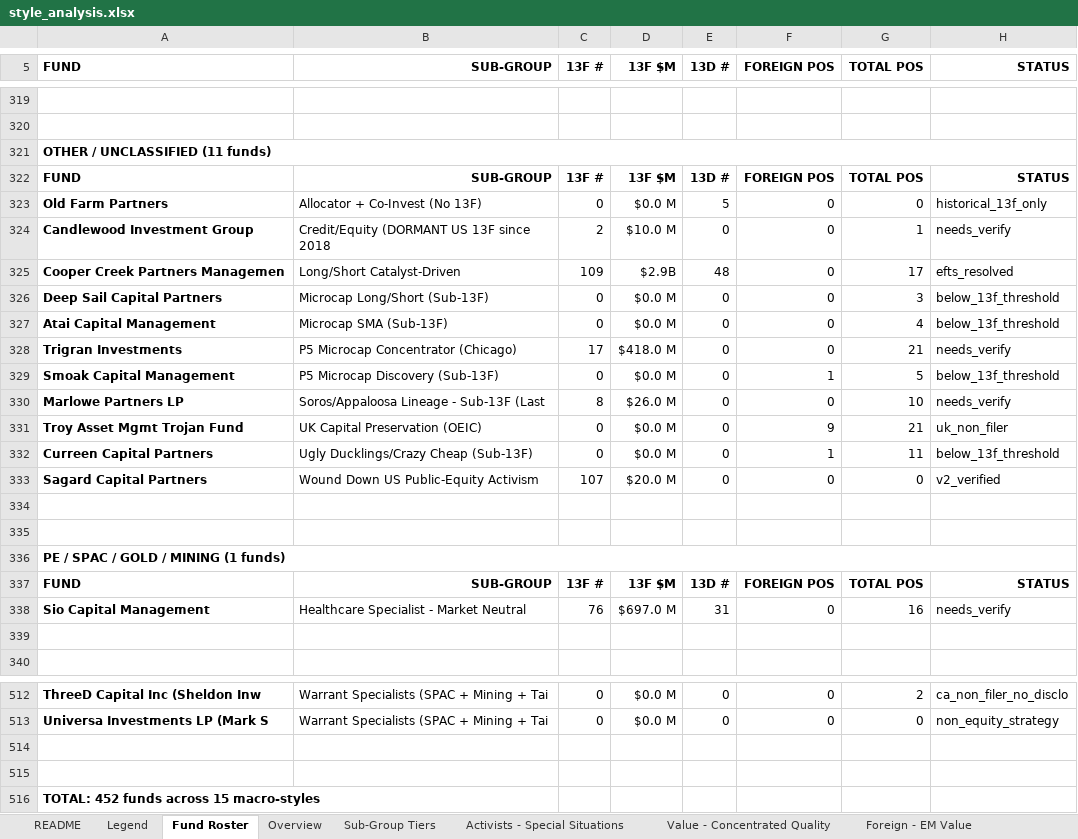
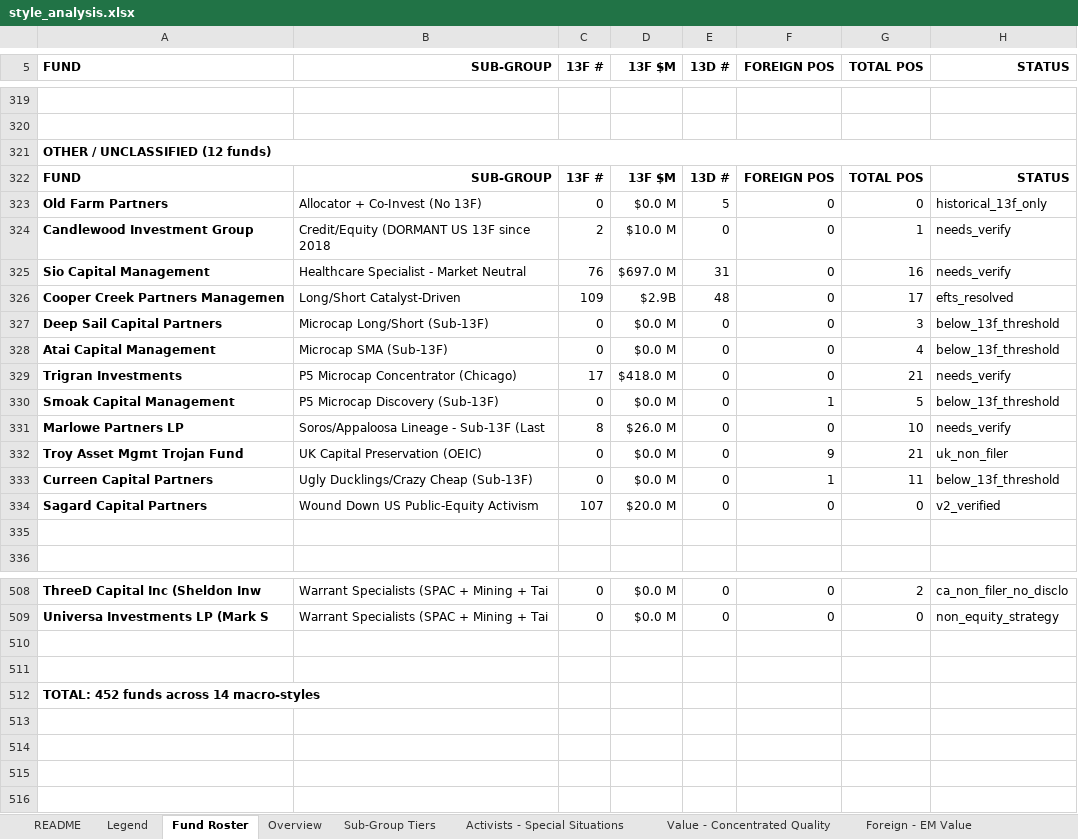
Before and after one commit to jupitersstring/cyclepapa, an Excel workbook: style_analysis.xlsx, sheet Fund Roster, drawn as a sheet; only a part is shown, gaps mark what is left out; values as stored, in another font and other column widths than the file's, no borders; removed rows and columns are numbered as before the commit, all else as after; the diff names each change by its address in the sheet, - before the commit and + after, or states it on an @@ line.

```diff
--- a/style_analysis.xlsx (sheet Fund Roster)
+++ b/style_analysis.xlsx (sheet Fund Roster)
-A321 (FUND): OTHER / UNCLASSIFIED (11 funds)
+A321 (FUND): OTHER / UNCLASSIFIED (12 funds)
@@ row 338 moved to row 325: Sio Capital Management @@
-row 334: (empty)
-row 335: (empty)
-row 336: PE / SPAC / GOLD / MINING (1 funds)
-row 337: FUND | SUB-GROUP | 13F # | 13F $M | 13D # | FOREIGN POS | TOTAL POS | STATUS
-A512 (FUND): TOTAL: 452 funds across 15 macro-styles
+A512 (FUND): TOTAL: 452 funds across 14 macro-styles
```
Also changed, not shown: sheet Other - Unclassified, sheet Overview, sheet Sub-Group Tiers, sheet README, other sheet tabs, people_monitor.xlsx, 7 other files.
